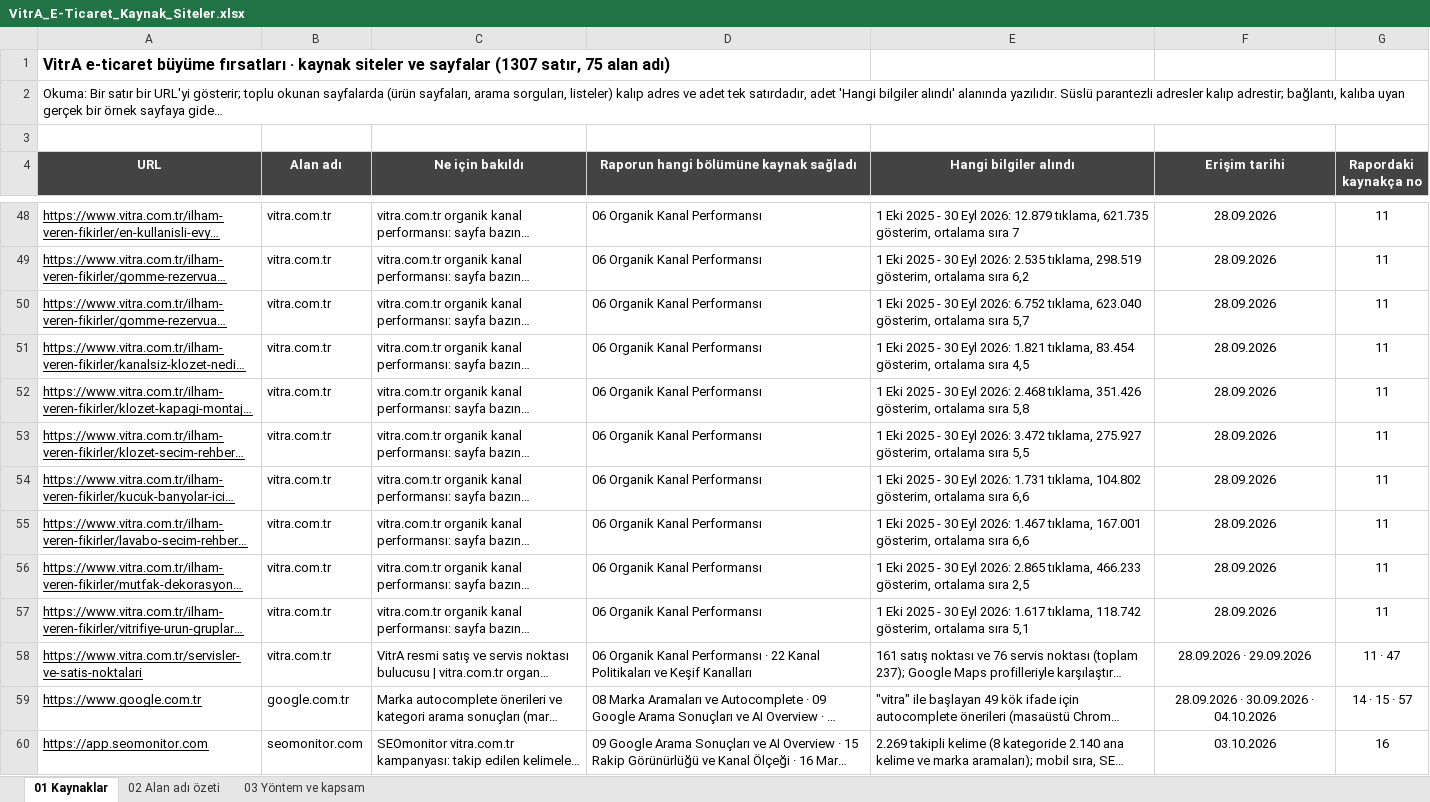
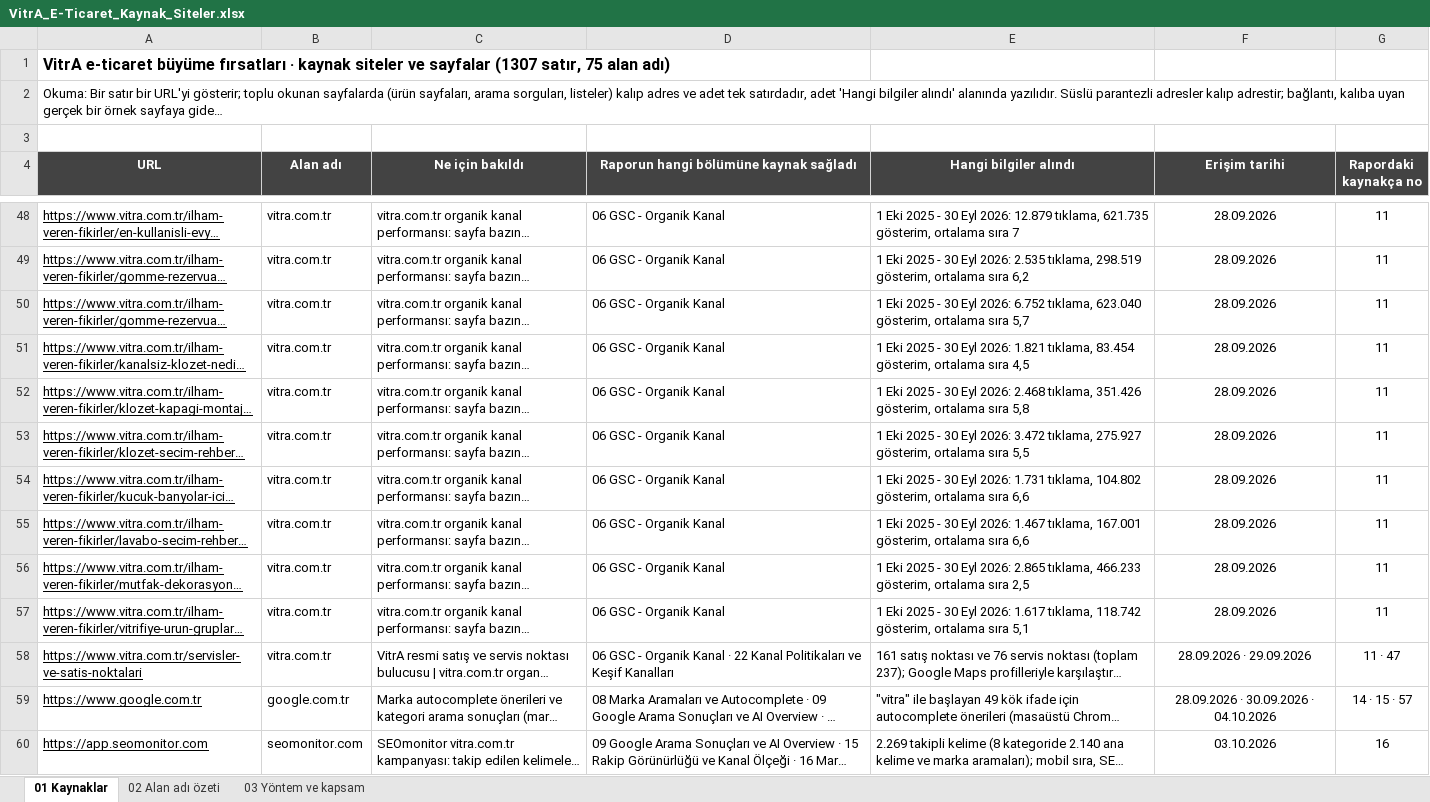
Before and after one commit to erdogan1ozdemir/vitra-e-ticaret-buyume-firsatlari, an Excel workbook: VitrA_E-Ticaret_Kaynak_Siteler.xlsx, sheet 01 Kaynaklar, drawn as a sheet; only a part is shown, gaps mark what is left out; long unchanged cells end in …; values as stored, in another font and other column widths than the file's, no borders; the diff covers the shown part only; the diff names each change by its address in the sheet, - before the commit and + after, or states it on an @@ line.

```diff
--- a/VitrA_E-Ticaret_Kaynak_Siteler.xlsx (sheet 01 Kaynaklar)
+++ b/VitrA_E-Ticaret_Kaynak_Siteler.xlsx (sheet 01 Kaynaklar)
-D48:D57: 06 Organik Kanal Performansı
+D48:D57: 06 GSC - Organik Kanal
-D58: 06 Organik Kanal Performansı · 22…
+D58: 06 GSC - Organik Kanal · 22…
```
Also changed, not shown: 22 edited cells elsewhere in this sheet, VitrA_E-Ticaret_Buyume_Firsatlari.xlsx, 10 other files.
